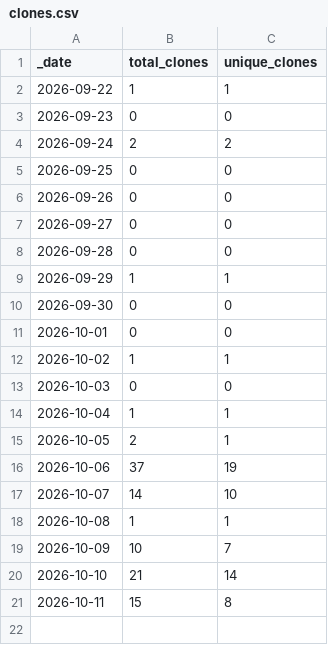
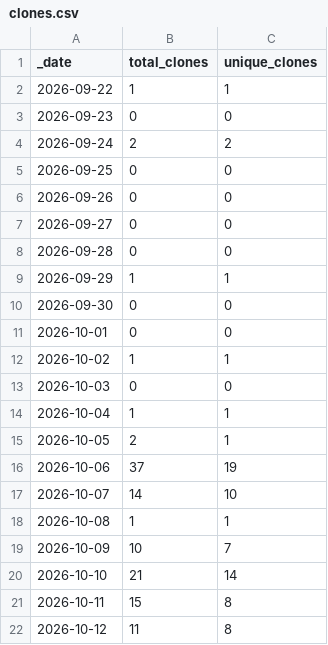
Before and after one commit to sbcarceles13/GETELEC, a CSV file: traffic/clones.csv, drawn as a sheet; the diff names each change by its address in the sheet, - before the commit and + after, or states it on an @@ line.

```diff
--- a/traffic/clones.csv
+++ b/traffic/clones.csv
+row 22: 2026-10-12 | 11 | 8
```
Also changed, not shown: traffic/views.csv, 1 other file.
